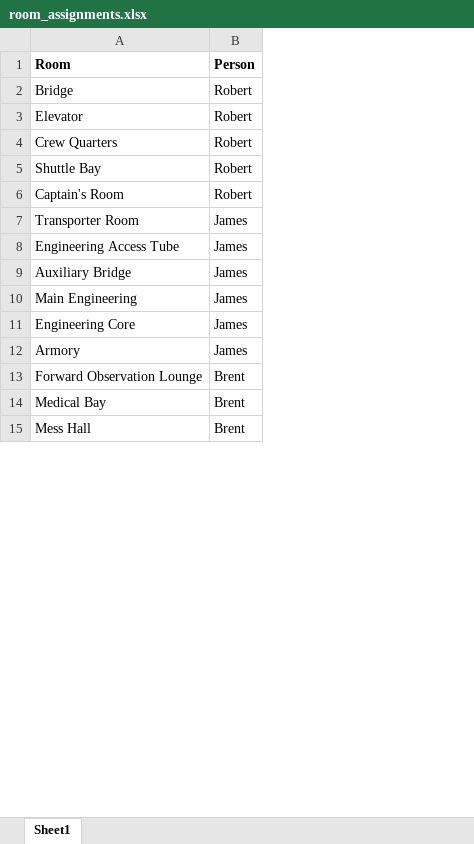
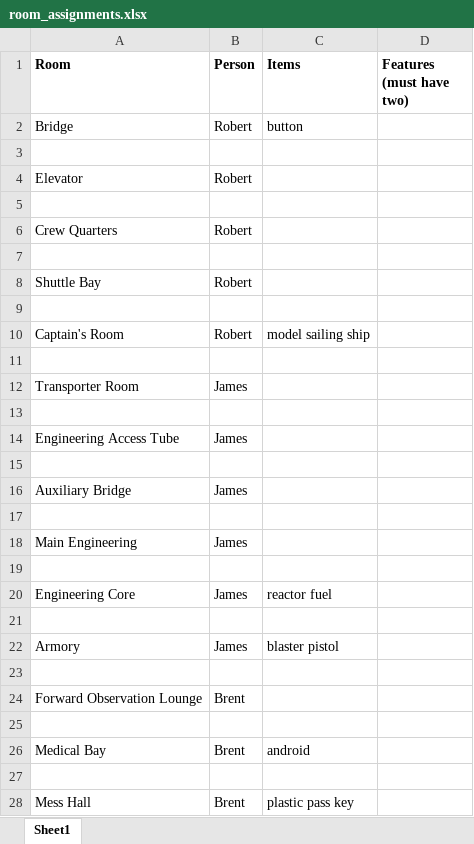
Before and after one commit to roberterick/cs467, an Excel workbook: room_assignments.xlsx, sheet Sheet1, drawn as a sheet; only a part is shown; values as stored, in another font and other column widths than the file's, no borders; addresses are those after the commit; the diff covers the shown part only; the diff names each change by its address in the sheet, - before the commit and + after, or states it on an @@ line.

Commit message:
Adding Item Objects and updated room assignments excel

```diff
--- a/room_assignments.xlsx (sheet Sheet1)
+++ b/room_assignments.xlsx (sheet Sheet1)
+column C (Items), row 2: button; row 10: model sailing ship; row 20: reactor fuel; row 22: blaster pistol; row 26: android; row 28: plastic pass key
+column D (Features (must have two)), empty
+row 3: (empty)
+row 5: (empty)
+row 7: (empty)
+row 9: (empty)
+row 11: (empty)
+row 13: (empty)
+row 15: (empty)
+row 17: (empty)
+row 19: (empty)
+row 21: (empty)
+row 23: (empty)
+row 25: (empty)
+row 27: (empty)
```
Also changed, not shown: 2 added rows elsewhere in this sheet, 10 other files.
